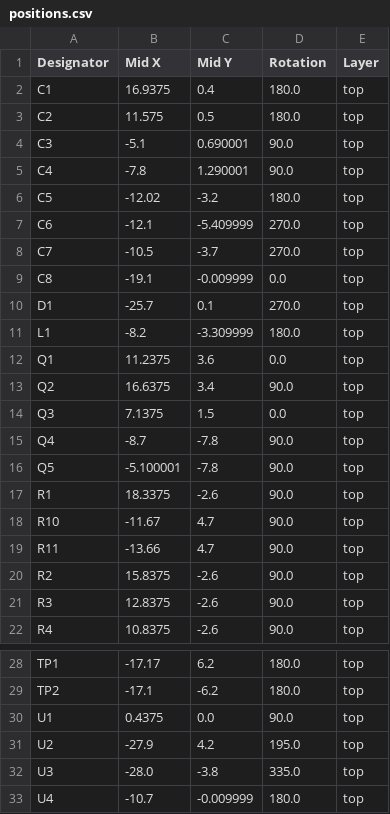
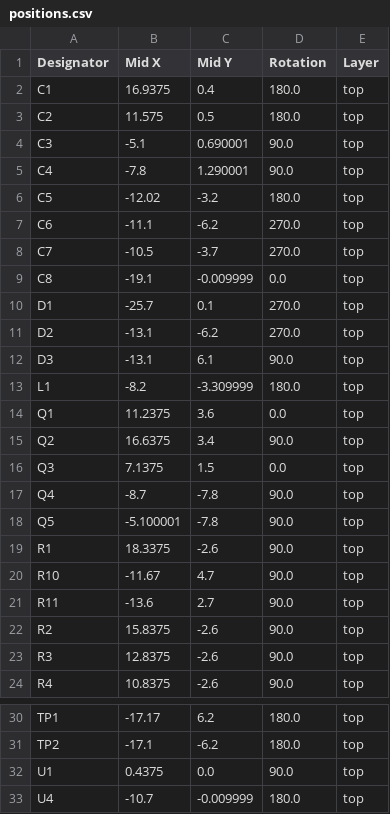
Before and after one commit to SnoWHandS/screaming-solar-cicada, a CSV file: crktboi/production/positions.csv, drawn as a sheet; only a part is shown, gaps mark what is left out.

```diff
--- a/crktboi/production/positions.csv
+++ b/crktboi/production/positions.csv
@@ -6,3 +6,3 @@ C4,-7.8,1.290001,90.0,top
 C5,-12.02,-3.2,180.0,top
-C6,-12.1,-5.409999,270.0,top
+C6,-11.1,-6.2,270.0,top
 C7,-10.5,-3.7,270.0,top
@@ -10,2 +10,4 @@ C8,-19.1,-0.009999,0.0,top
 D1,-25.7,0.1,270.0,top
+D2,-13.1,-6.2,270.0,top
+D3,-13.1,6.1,90.0,top
 L1,-8.2,-3.309999,180.0,top
@@ -18,3 +20,3 @@ R1,18.3375,-2.6,90.0,top
 R10,-11.67,4.7,90.0,top
-R11,-13.66,4.7,90.0,top
+R11,-13.6,2.7,90.0,top
 R2,15.8375,-2.6,90.0,top
@@ -30,4 +32,2 @@ TP2,-17.1,-6.2,180.0,top
 U1,0.4375,0.0,90.0,top
-U2,-27.9,4.2,195.0,top
-U3,-28.0,-3.8,335.0,top
 U4,-10.7,-0.009999,180.0,top
```
Also changed, not shown: crktboi/production/bom.csv, crktboi/production/designators.csv, 5 other files.
